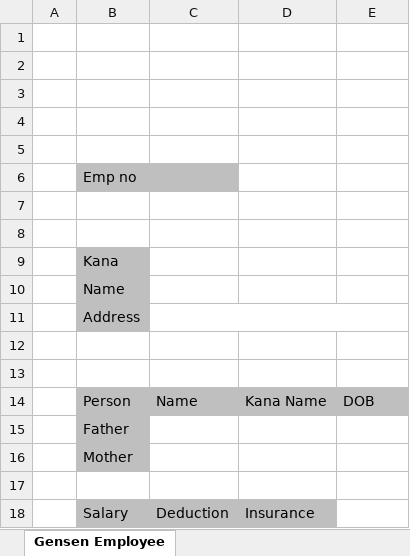
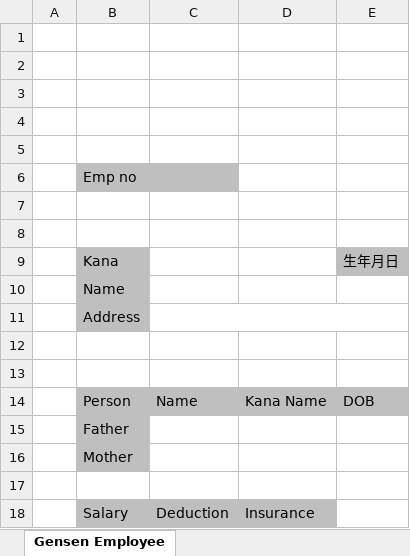
Before and after one commit to RajeshMaster/Salarycalc, an Excel workbook: resources/assets/uploadandtemplates/templates/gensen_TEMP.xlsx, sheet Gensen Employee, drawn as a sheet; values as stored, in another font and other column widths than the file's, no borders; the diff names each change by its address in the sheet, - before the commit and + after, or states it on an @@ line.

Commit message:
Templates Changes

```diff
--- a/resources/assets/uploadandtemplates/templates/gensen_TEMP.xlsx (sheet Gensen Employee)
+++ b/resources/assets/uploadandtemplates/templates/gensen_TEMP.xlsx (sheet Gensen Employee)
-E9: (empty)
+E9: 生年月日
-E9 fill: none
+E9 fill: #BFBFBF
```
